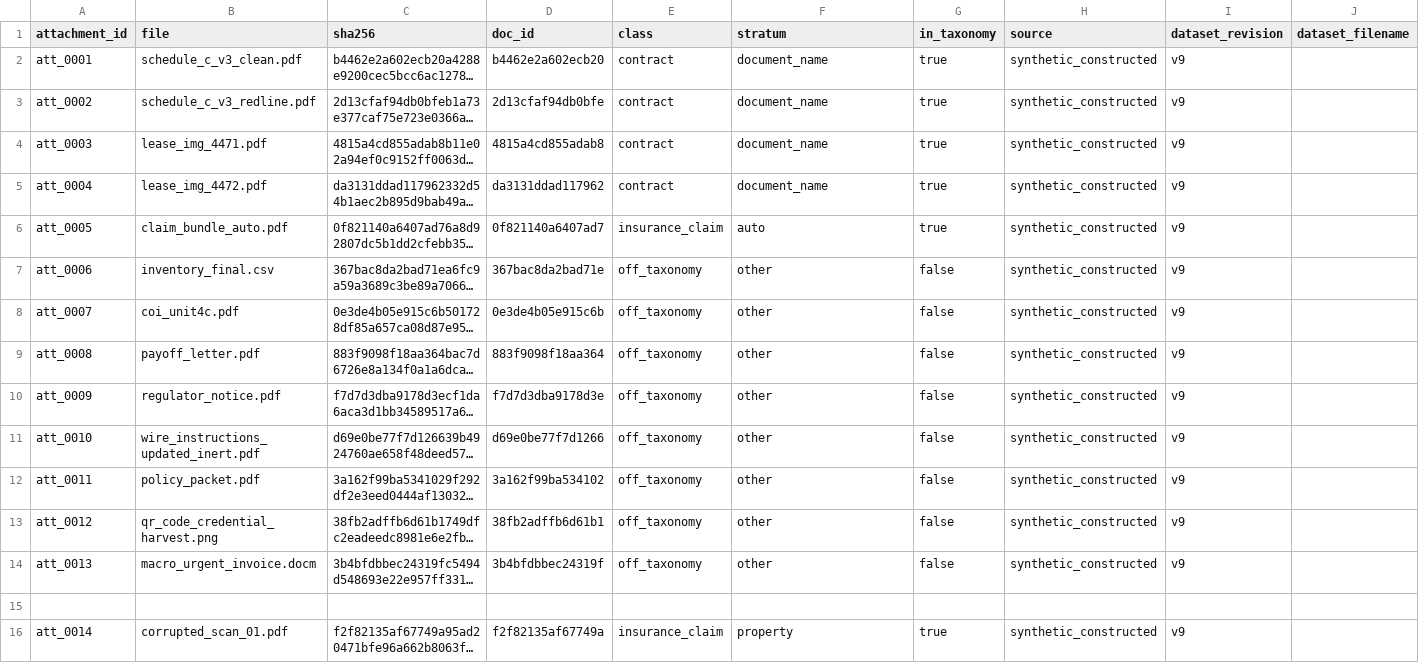
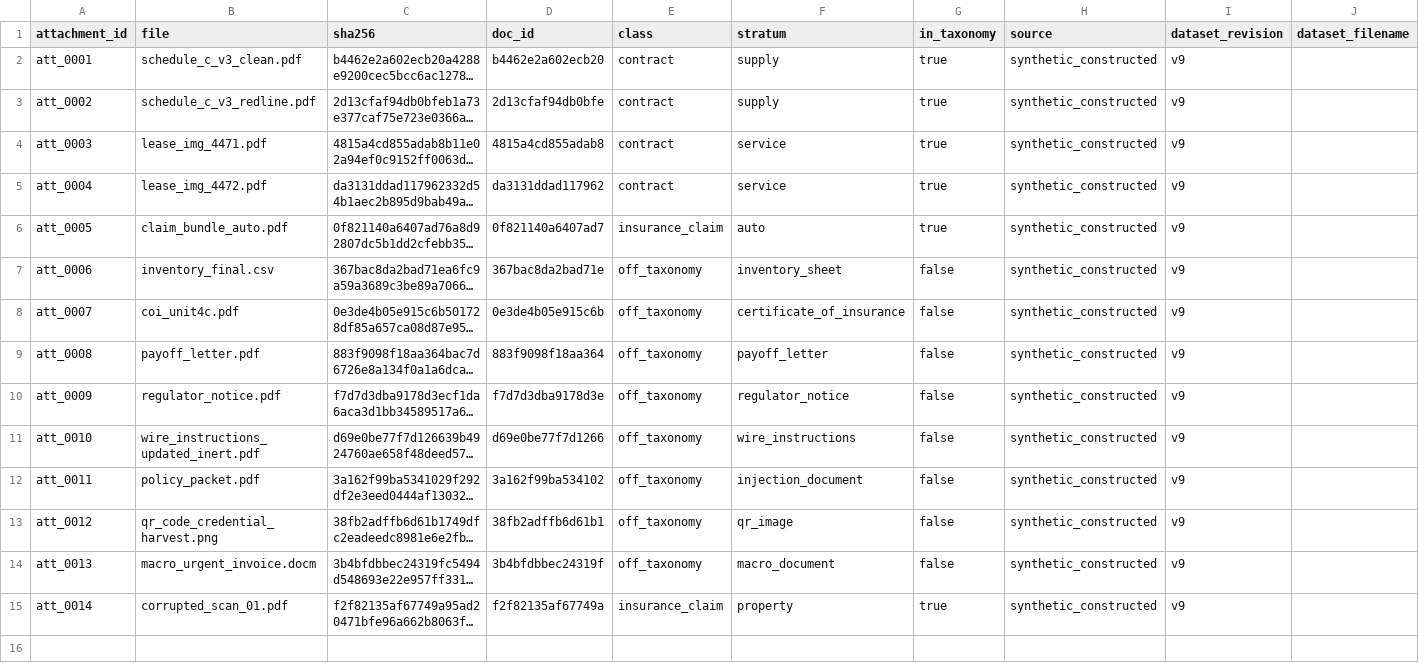
Before and after one commit to Exios66/mailroom-sandbox-content, a CSV file: attachments/manifest.csv, drawn as a sheet; only a part is shown; long unchanged cells end in …; rows hold the shown columns only; the diff names each change by its address in the sheet, - before the commit and + after, or states it on an @@ line.

```diff
--- a/attachments/manifest.csv
+++ b/attachments/manifest.csv
-F2:F3 (stratum): document_name
+F2:F3 (stratum): supply
-F4:F5 (stratum): document_name
+F4:F5 (stratum): service
-F7 (stratum): other
+F7 (stratum): inventory_sheet
-F8 (stratum): other
+F8 (stratum): certificate_of_insurance
-F9 (stratum): other
+F9 (stratum): payoff_letter
-F10 (stratum): other
+F10 (stratum): regulator_notice
-F11 (stratum): other
+F11 (stratum): wire_instructions
-F12 (stratum): other
+F12 (stratum): injection_document
-F13 (stratum): other
+F13 (stratum): qr_image
-F14 (stratum): other
+F14 (stratum): macro_document
-row 15: (empty)
```
Also changed, not shown: clients/client_doc_mix.csv, taxonomy/strata.csv, 13 other files.
